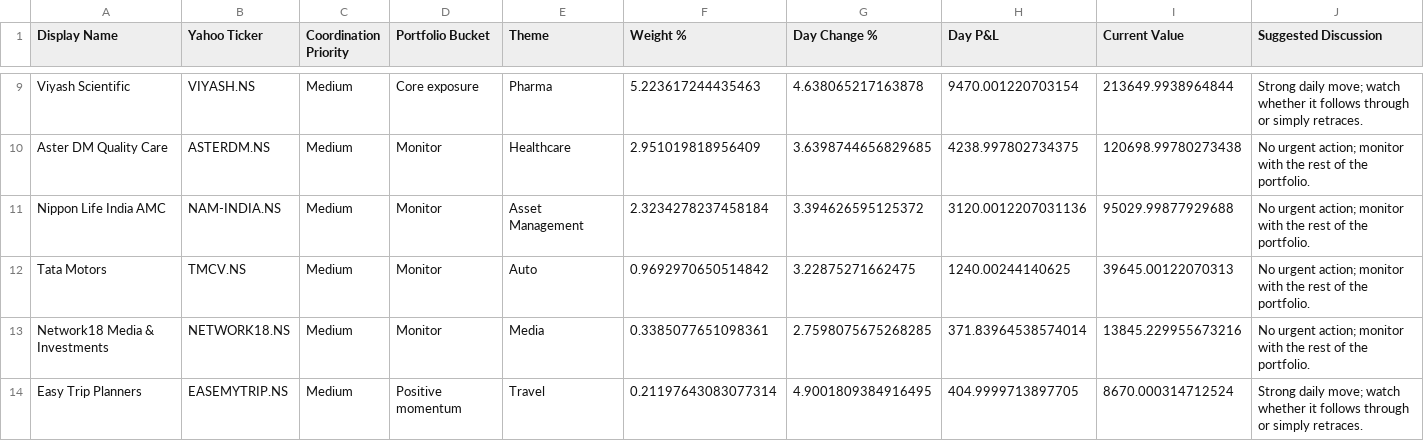
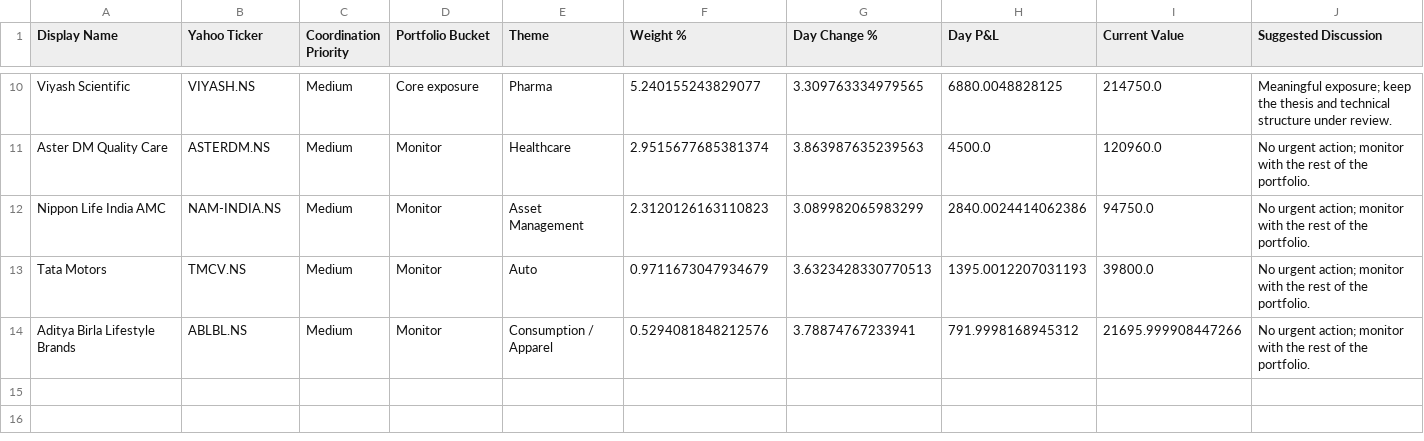
Before and after one commit to hvj7p7shkv-hub/vikram-portfolio-dashboard, a CSV file: data/action_queue.csv, drawn as a sheet; only a part is shown, gaps mark what is left out; removed rows and columns are numbered as before the commit, all else as after; the diff covers the shown part only; the diff names each change by its address in the sheet, - before the commit and + after, or states it on an @@ line.

```diff
--- a/data/action_queue.csv
+++ b/data/action_queue.csv
-F10 (Weight %): 5.223617244435463
+F10 (Weight %): 5.240155243829077
-G10 (Day Change %): 4.638065217163878
+G10 (Day Change %): 3.309763334979565
-H10 (Day P&L): 9470.001220703154
+H10 (Day P&L): 6880.0048828125
-I10 (Current Value): 213649.9938964844
+I10 (Current Value): 214750.0
-J10 (Suggested Discussion): Strong daily move; watch whether it follows through or simply retraces.
+J10 (Suggested Discussion): Meaningful exposure; keep the thesis and technical structure under review.
-F11 (Weight %): 2.951019818956409
+F11 (Weight %): 2.9515677685381374
-G11 (Day Change %): 3.6398744656829685
+G11 (Day Change %): 3.863987635239563
-H11 (Day P&L): 4238.997802734375
+H11 (Day P&L): 4500.0
-I11 (Current Value): 120698.99780273438
+I11 (Current Value): 120960.0
-F12 (Weight %): 2.3234278237458184
+F12 (Weight %): 2.3120126163110823
-G12 (Day Change %): 3.394626595125372
+G12 (Day Change %): 3.089982065983299
-H12 (Day P&L): 3120.0012207031136
+H12 (Day P&L): 2840.0024414062386
-I12 (Current Value): 95029.99877929688
+I12 (Current Value): 94750.0
-F13 (Weight %): 0.9692970650514842
+F13 (Weight %): 0.9711673047934679
-G13 (Day Change %): 3.22875271662475
+G13 (Day Change %): 3.6323428330770513
-H13 (Day P&L): 1240.00244140625
+H13 (Day P&L): 1395.0012207031193
-I13 (Current Value): 39645.00122070313
+I13 (Current Value): 39800.0
-row 13: Network18 Media & Investments | NETWORK18.NS | Medium | Monitor | Media | 0.3385077651098361 | 2.7598075675268285 | 371.83964538574014 | 13845.229955673216 | No urgent action; monitor with the rest of the portfolio.
-row 14: Easy Trip Planners | EASEMYTRIP.NS | Medium | Positive momentum | Travel | 0.21197643083077314 | 4.9001809384916495 | 404.9999713897705 | 8670.000314712524 | Strong daily move; watch whether it follows through or simply retraces.
+row 14: Aditya Birla Lifestyle Brands | ABLBL.NS | Medium | Monitor | Consumption / Apparel | 0.5294081848212576 | 3.78874767233941 | 791.9998168945312 | 21695.999908447266 | No urgent action; monitor with the rest of the portfolio.
```
Also changed, not shown: 1 added row and 28 edited cells elsewhere in this file, data/holdings.csv, 1 other file.
